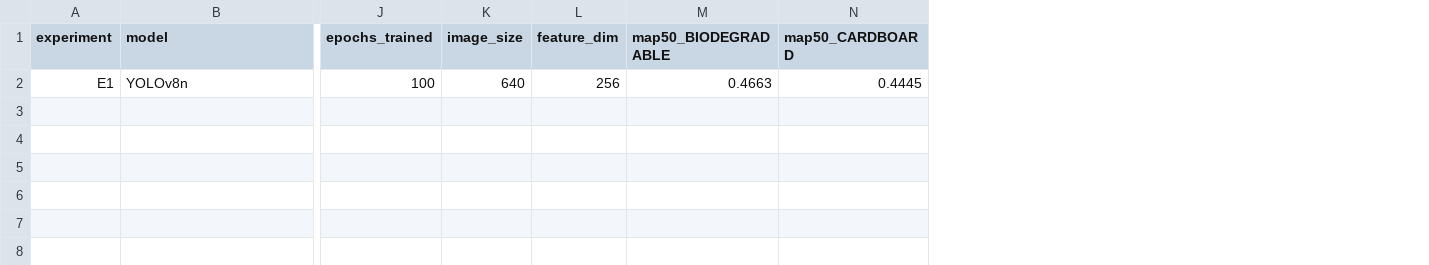
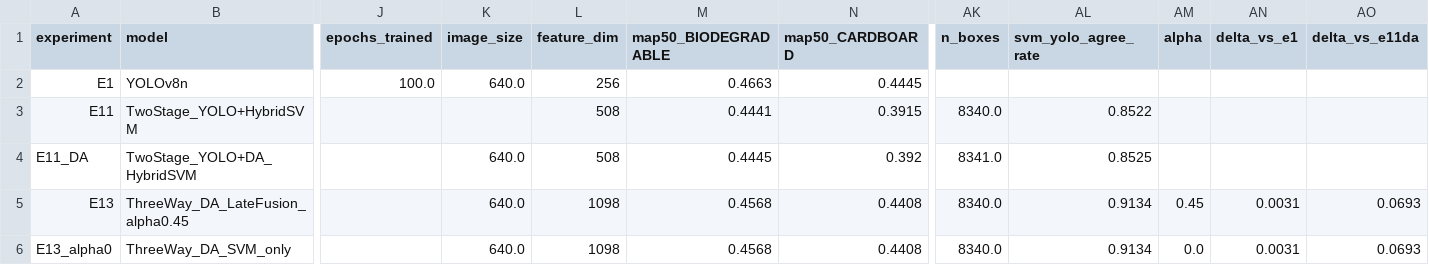
Before and after one commit to nadaashrafff/CV-Project, a CSV file: results/metrics/detection_results.csv, drawn as a sheet; only a part is shown, gaps mark what is left out; rows hold the shown columns only; the diff names each change by its address in the sheet, - before the commit and + after, or states it on an @@ line.

```diff
--- a/results/metrics/detection_results.csv
+++ b/results/metrics/detection_results.csv
+column AK (n_boxes), empty
+column AL (svm_yolo_agree_rate), empty
+column AM (alpha), empty
+column AN (delta_vs_e1), empty
+column AO (delta_vs_e11da), empty
-J2 (epochs_trained): 100
+J2 (epochs_trained): 100.0
-K2 (image_size): 640
+K2 (image_size): 640.0
+row 3: E11 | TwoStage_YOLO+HybridSVM |  |  | 508 | 0.4441 | 0.3915 | 8340.0 | 0.8522
+row 4: E11_DA | TwoStage_YOLO+DA_HybridSVM |  | 640.0 | 508 | 0.4445 | 0.392 | 8341.0 | 0.8525
+row 5: E13 | ThreeWay_DA_LateFusion_alpha0.45 |  | 640.0 | 1098 | 0.4568 | 0.4408 | 8340.0 | 0.9134 | 0.45 | 0.0031 | 0.0693
+row 6: E13_alpha0 | ThreeWay_DA_SVM_only |  | 640.0 | 1098 | 0.4568 | 0.4408 | 8340.0 | 0.9134 | 0.0 | 0.0031 | 0.0693
```
Also changed, not shown: results/metrics/classification_results.csv, 38 other files.
